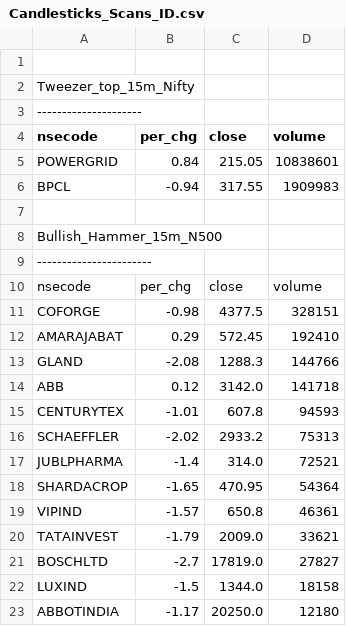
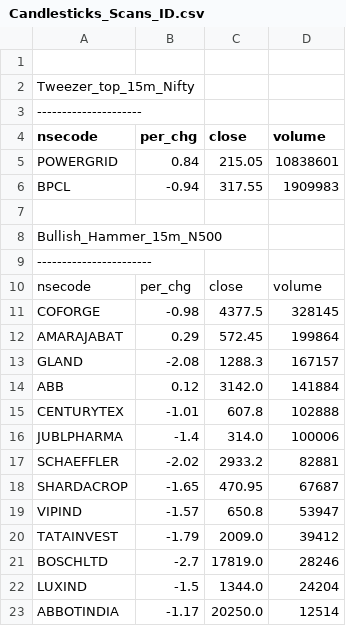
Before and after one commit to satishcse/mkt_updates, a CSV file: Candlesticks_Scans_ID.csv, drawn as a sheet.

```diff
--- a/Candlesticks_Scans_ID.csv
+++ b/Candlesticks_Scans_ID.csv
@@ -10,14 +10,14 @@ Bullish_Hammer_15m_N500,,,,
 nsecode,per_chg,close,volume
-COFORGE,-0.98,4377.5,328151
-AMARAJABAT,0.29,572.45,192410
-GLAND,-2.08,1288.3,144766
-ABB,0.12,3142.0,141718
-CENTURYTEX,-1.01,607.8,94593
-SCHAEFFLER,-2.02,2933.2,75313
-JUBLPHARMA,-1.4,314.0,72521
-SHARDACROP,-1.65,470.95,54364
-VIPIND,-1.57,650.8,46361
-TATAINVEST,-1.79,2009.0,33621
-BOSCHLTD,-2.7,17819.0,27827
-LUXIND,-1.5,1344.0,18158
-ABBOTINDIA,-1.17,20250.0,12180
+COFORGE,-0.98,4377.5,328145
+AMARAJABAT,0.29,572.45,199864
+GLAND,-2.08,1288.3,167157
+ABB,0.12,3142.0,141884
+CENTURYTEX,-1.01,607.8,102888
+JUBLPHARMA,-1.4,314.0,100006
+SCHAEFFLER,-2.02,2933.2,82881
+SHARDACROP,-1.65,470.95,67687
+VIPIND,-1.57,650.8,53947
+TATAINVEST,-1.79,2009.0,39412
+BOSCHLTD,-2.7,17819.0,28246
+LUXIND,-1.5,1344.0,24204
+ABBOTINDIA,-1.17,20250.0,12514
```
Also changed, not shown: EOD_Checks.csv, Fundamental_Checks.csv, 7 other files.
